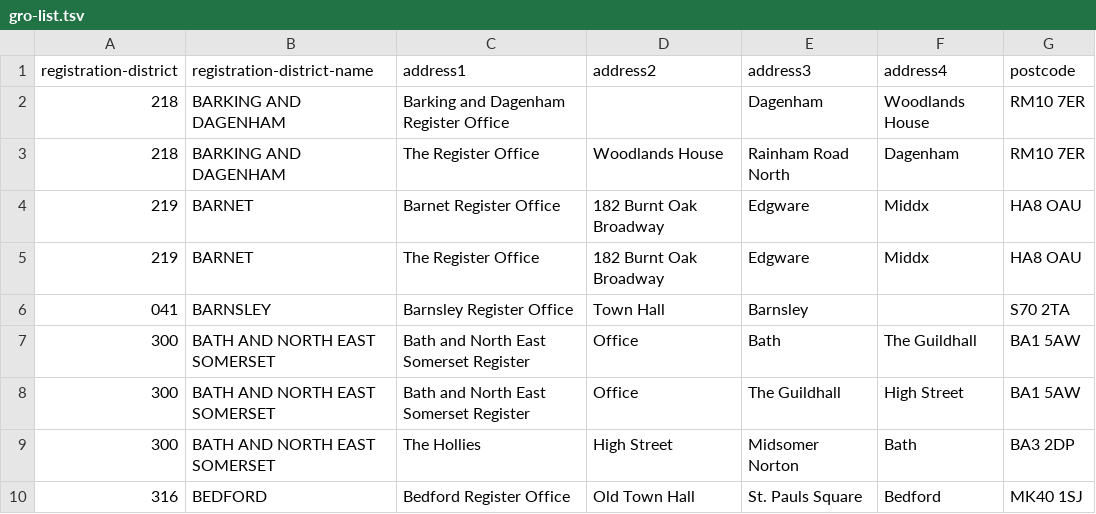
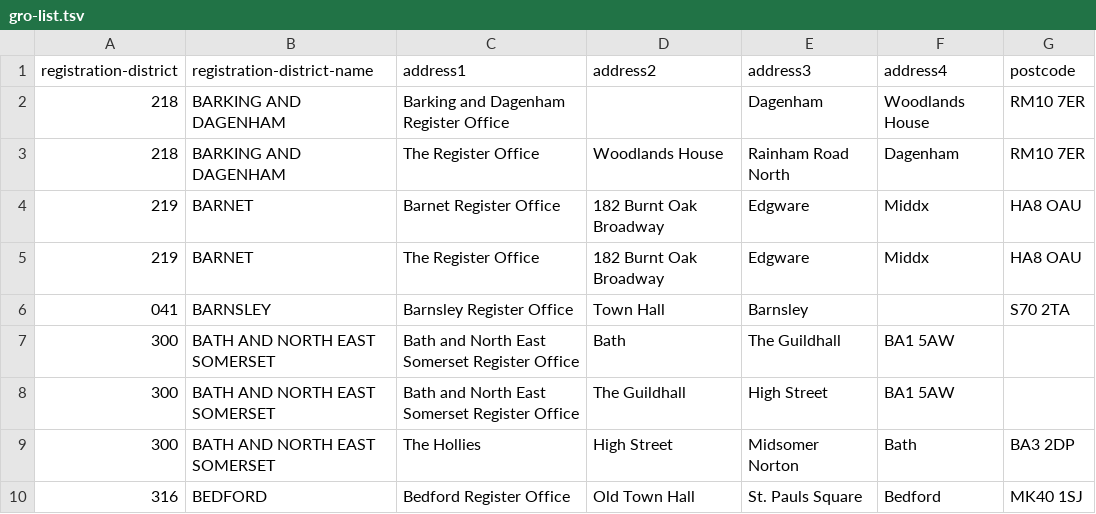
Before and after one commit to openregister/register-office-data, a TSV file: lists/gro-list/gro-list.tsv, drawn as a sheet; only a part is shown.

Commit message:
Fix column data in address rows

```diff
--- a/lists/gro-list/gro-list.tsv
+++ b/lists/gro-list/gro-list.tsv
@@ -6,4 +6,4 @@ registration-district	registration-district-name	address1	address2	address3	addr
 041	BARNSLEY	Barnsley Register Office	Town Hall	Barnsley		S70 2TA
-300	BATH AND NORTH EAST SOMERSET	Bath and North East Somerset Register	Office	Bath	The Guildhall	BA1 5AW
-300	BATH AND NORTH EAST SOMERSET	Bath and North East Somerset Register	Office	The Guildhall	High Street	BA1 5AW
+300	BATH AND NORTH EAST SOMERSET	Bath and North East Somerset Register Office	Bath	The Guildhall	BA1 5AW
+300	BATH AND NORTH EAST SOMERSET	Bath and North East Somerset Register Office	The Guildhall	High Street	BA1 5AW
 300	BATH AND NORTH EAST SOMERSET	The Hollies	High Street	Midsomer Norton	Bath	BA3 2DP
```
